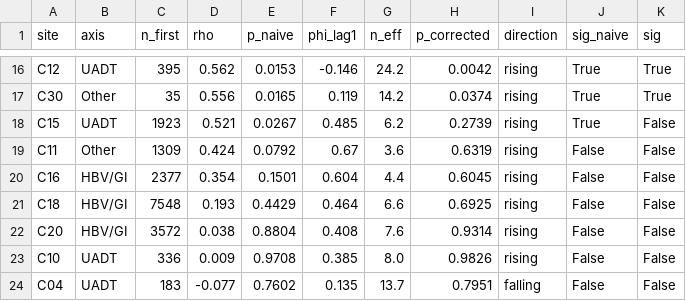
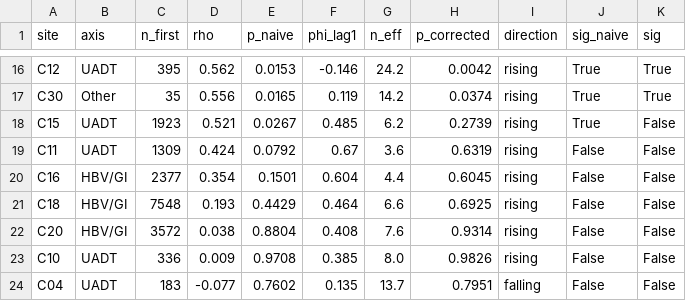
Before and after one commit to jnynlin/taiwan-cancer-registry, a CSV file: dl_vae/results/18_temporal/trend_by_site.csv, drawn as a sheet; only a part is shown, gaps mark what is left out.

```diff
--- a/dl_vae/results/18_temporal/trend_by_site.csv
+++ b/dl_vae/results/18_temporal/trend_by_site.csv
@@ -18,3 +18,3 @@ C30,Other,35,0.556,0.0165,0.119,14.2,0.0374,rising,True,True
 C15,UADT,1923,0.521,0.0267,0.485,6.2,0.2739,rising,True,False
-C11,Other,1309,0.424,0.0792,0.67,3.6,0.6319,rising,False,False
+C11,UADT,1309,0.424,0.0792,0.67,3.6,0.6319,rising,False,False
 C16,HBV/GI,2377,0.354,0.1501,0.604,4.4,0.6045,rising,False,False
```
Also changed, not shown: dl_vae/results/23_sex/age_sex_by_site.csv, dl_vae/results/23_sex/sex_or_by_site.csv.
